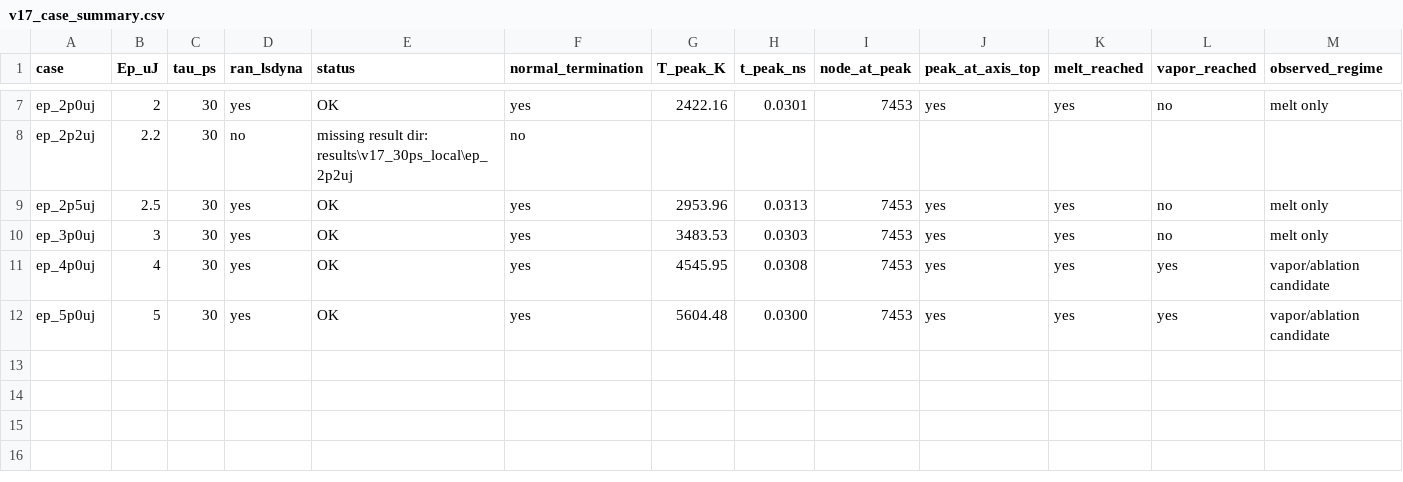
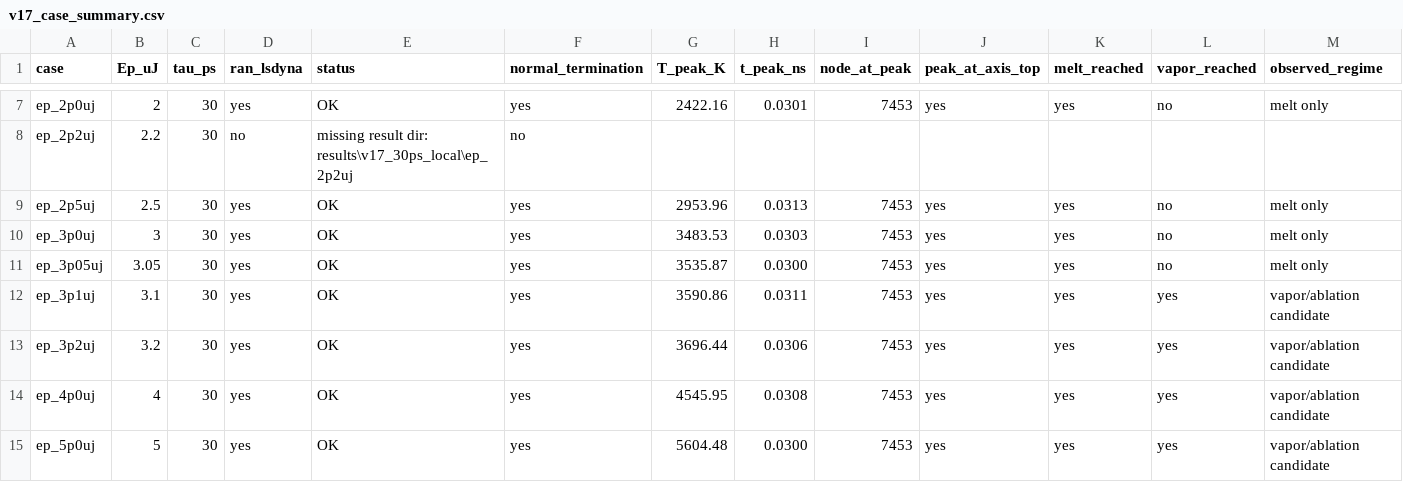
Before and after one commit to cxh-1123/LS-DYNA-ablation, a CSV file: lightweight_results/v17_30ps_local/v17_case_summary.csv, drawn as a sheet; only a part is shown, gaps mark what is left out; rows hold the shown columns only; the diff names each change by its address in the sheet, - before the commit and + after, or states it on an @@ line.

Commit message:
Update V17 vapor threshold results

```diff
--- a/lightweight_results/v17_30ps_local/v17_case_summary.csv
+++ b/lightweight_results/v17_30ps_local/v17_case_summary.csv
+row 11: ep_3p05uj | 3.05 | 30 | yes | OK | yes | 3535.87 | 0.0300 | 7453 | yes | yes | no | melt only
+row 12: ep_3p1uj | 3.1 | 30 | yes | OK | yes | 3590.86 | 0.0311 | 7453 | yes | yes | yes | vapor/ablation candidate
+row 13: ep_3p2uj | 3.2 | 30 | yes | OK | yes | 3696.44 | 0.0306 | 7453 | yes | yes | yes | vapor/ablation candidate
```
Also changed, not shown: 2 other files.
